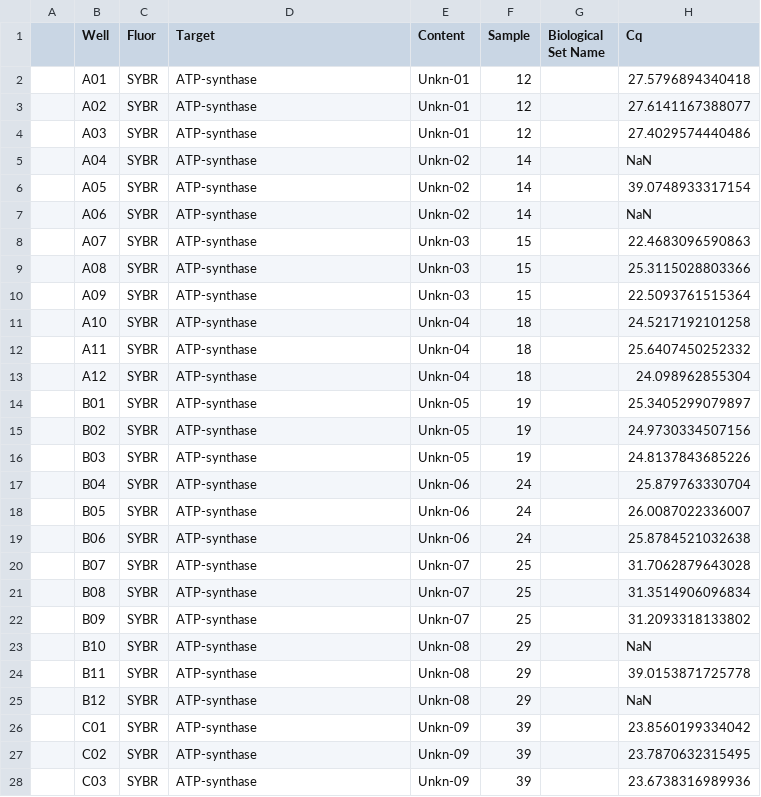
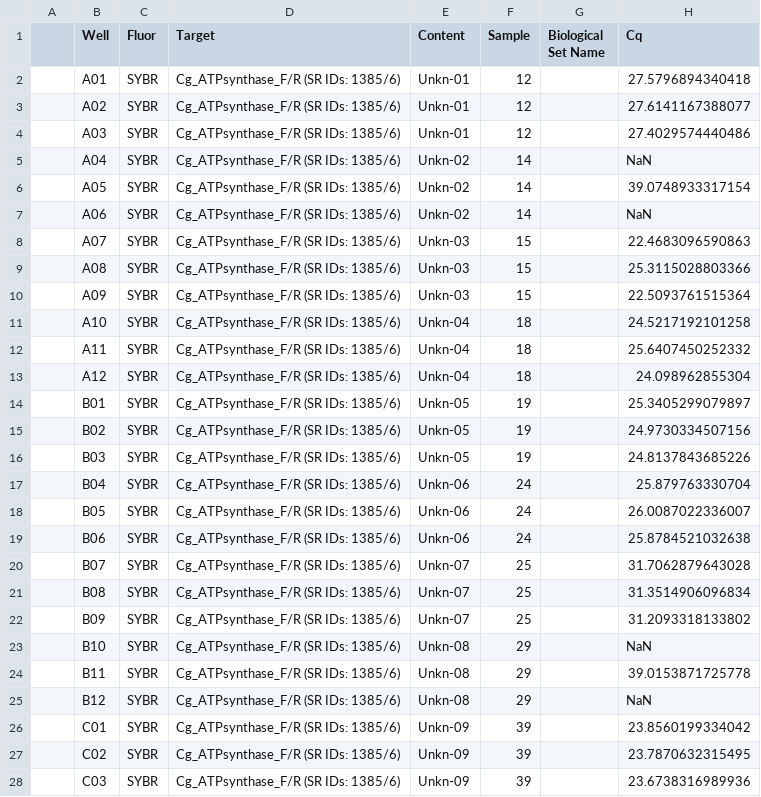
Before and after one commit to RobertsLab/project-gigas-carryover, a CSV file: lifestage_carryover/data/qPCR/Cq/sam_2025-06-03_17-29-18_Connect-ATP_synthase-Quantification-Cq-Results.csv, drawn as a sheet; only a part is shown; the diff covers the shown part only; the diff names each change by its address in the sheet, - before the commit and + after, or states it on an @@ line.

```diff
--- a/lifestage_carryover/data/qPCR/Cq/sam_2025-06-03_17-29-18_Connect-ATP_synthase-Quantification-Cq-Results.csv
+++ b/lifestage_carryover/data/qPCR/Cq/sam_2025-06-03_17-29-18_Connect-ATP_synthase-Quantification-Cq-Results.csv
-D2:D28 (Target): ATP-synthase
+D2:D28 (Target): Cg_ATPsynthase_F/R (SR IDs: 1385/6)
```
Also changed, not shown: 51 edited cells elsewhere in this file, lifestage_carryover/data/qPCR/Cq/sam_2025-06-03_16-25-01_Connect-VIPERIN-Quantification-Cq-Results.csv, lifestage_carryover/data/qPCR/Cq/sam_2025-06-09_12-34-43_Connect-DNMT1-Quantification-Cq-Results.csv, 4 other files.
